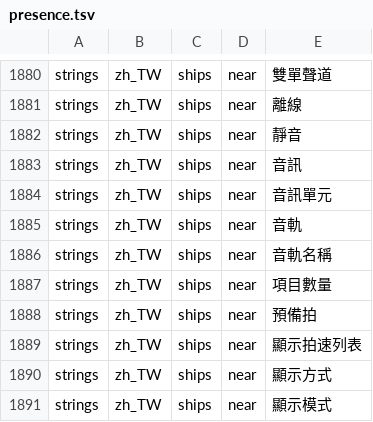
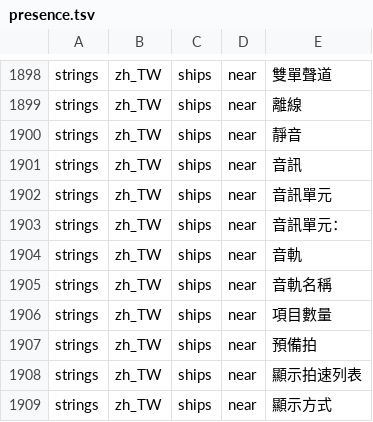
Before and after one commit to MongLong0214/logic-pro-mcp, a TSV file: docs/canon/ledger/presence.tsv, drawn as a sheet; only a part is shown, gaps mark what is left out; the shorter side is filled out with more unchanged rows; the diff covers the shown part only.

Commit message:
canon: confirm the five #993/#1004 literals against the installed Logic bundle
main now asks for a compared string where a 32-bit prefix used to stand in. logic_canon.py
confirm read 'Audio Units:', 'Audio Units :', 'Nueva', '音訊單元：' and '音频单元:' from the
installed .strings corpora and wrote what each locale ships to ledger/presence.tsv.

```diff
--- a/docs/canon/ledger/presence.tsv
+++ b/docs/canon/ledger/presence.tsv
@@ -1884,2 +1902,3 @@ strings	zh_TW	ships	near	"音訊"
 strings	zh_TW	ships	near	"音訊單元"
+strings	zh_TW	ships	near	"音訊單元："
 strings	zh_TW	ships	near	"音軌"
```
Also changed, not shown: 18 added rows elsewhere in this file, 1 other file.
